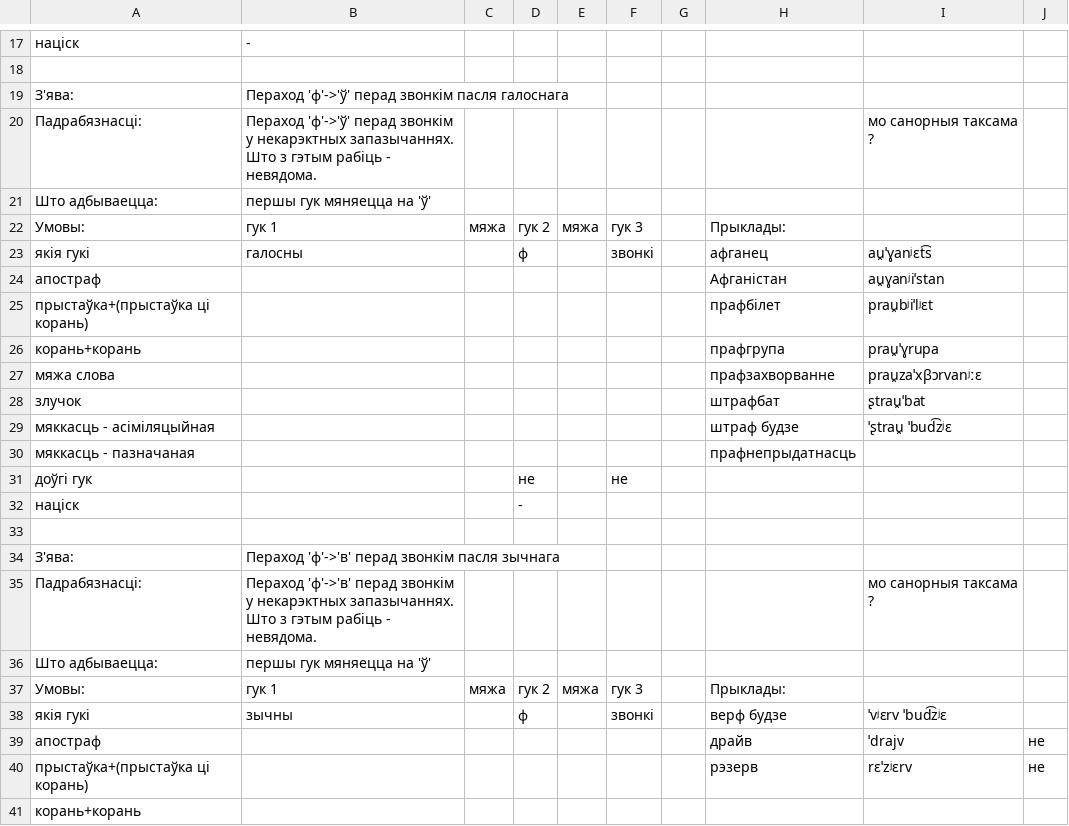
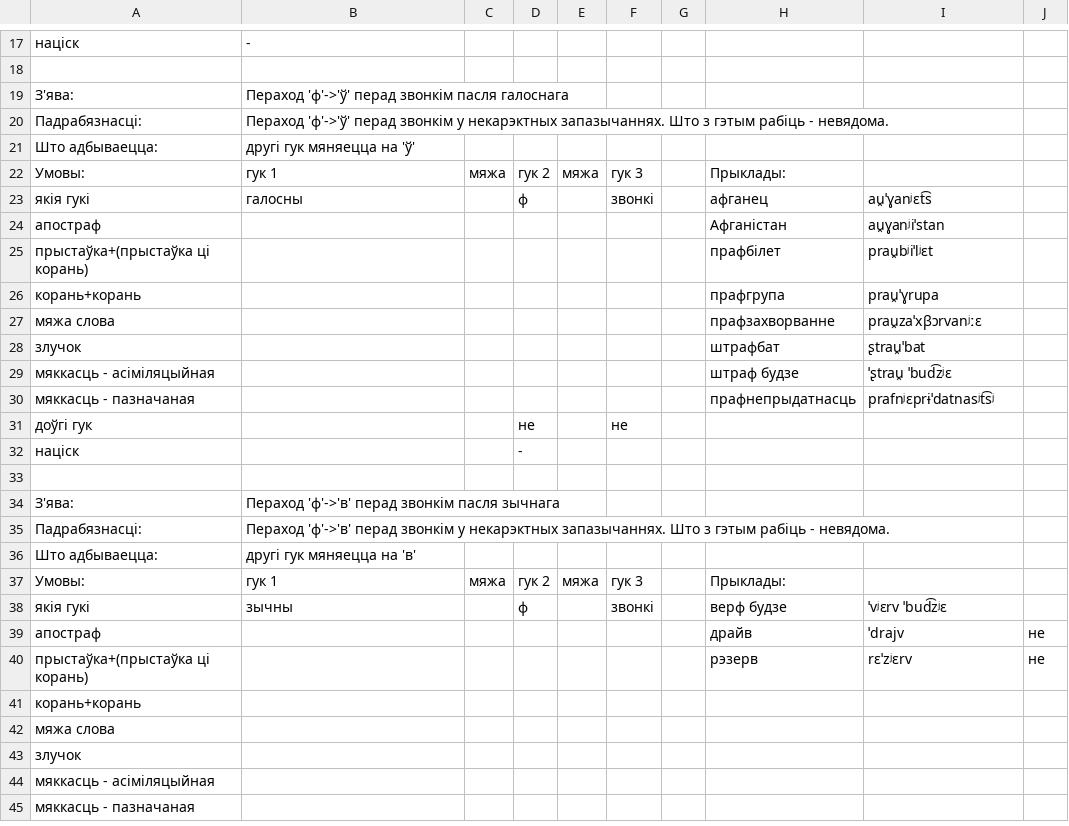
Before and after one commit to Belarus/BelG2P, a TSV file: src/PierachodyV.tsv, drawn as a sheet; only a part is shown, gaps mark what is left out; the shorter side is filled out with more unchanged rows.

```diff
--- a/src/PierachodyV.tsv
+++ b/src/PierachodyV.tsv
@@ -19,4 +19,4 @@
 З'ява:	Пераход 'ф'->'ў' перад звонкім пасля галоснага								
-Падрабязнасці:	Пераход 'ф'->'ў' перад звонкім у некарэктных запазычаннях. Што з гэтым рабіць - невядома.							мо санорныя таксама ?	
-Што адбываецца:	першы гук мяняецца на 'ў'								
+Падрабязнасці:	Пераход 'ф'->'ў' перад звонкім у некарэктных запазычаннях. Што з гэтым рабіць - невядома.								
+Што адбываецца:	другі гук мяняецца на 'ў'								
 Умовы:	гук 1	мяжа	гук 2	мяжа	гук 3		Прыклады:		
@@ -29,3 +29,3 @@
 мяккасць - асіміляцыйная							штраф будзе	ˈʂtrau̯ ˈbud͡zʲɛ	
-мяккасць - пазначаная							прафнепрыдатнасць		
+мяккасць - пазначаная							прафнепрыдатнасць	prafnʲɛprɨˈdatnasʲt͡sʲ	
 доўгі гук			не		не				
@@ -34,4 +34,4 @@
 З'ява:	Пераход 'ф'->'в' перад звонкім пасля зычнага								
-Падрабязнасці:	Пераход 'ф'->'в' перад звонкім у некарэктных запазычаннях. Што з гэтым рабіць - невядома.							мо санорныя таксама ?	
-Што адбываецца:	першы гук мяняецца на 'ў'								
+Падрабязнасці:	Пераход 'ф'->'в' перад звонкім у некарэктных запазычаннях. Што з гэтым рабіць - невядома.								
+Што адбываецца:	другі гук мяняецца на 'в'								
 Умовы:	гук 1	мяжа	гук 2	мяжа	гук 3		Прыклады:		
```
Also changed, not shown: src/Pryklady.tsv, src/Prypadabniennie.tsv, 5 other files.
